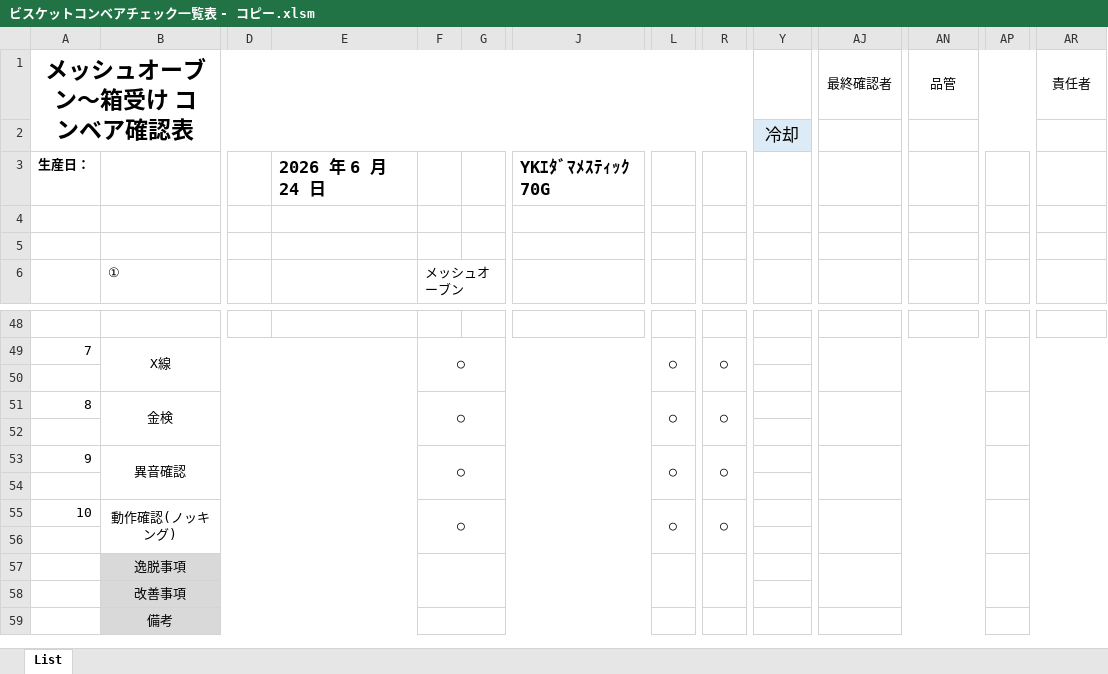
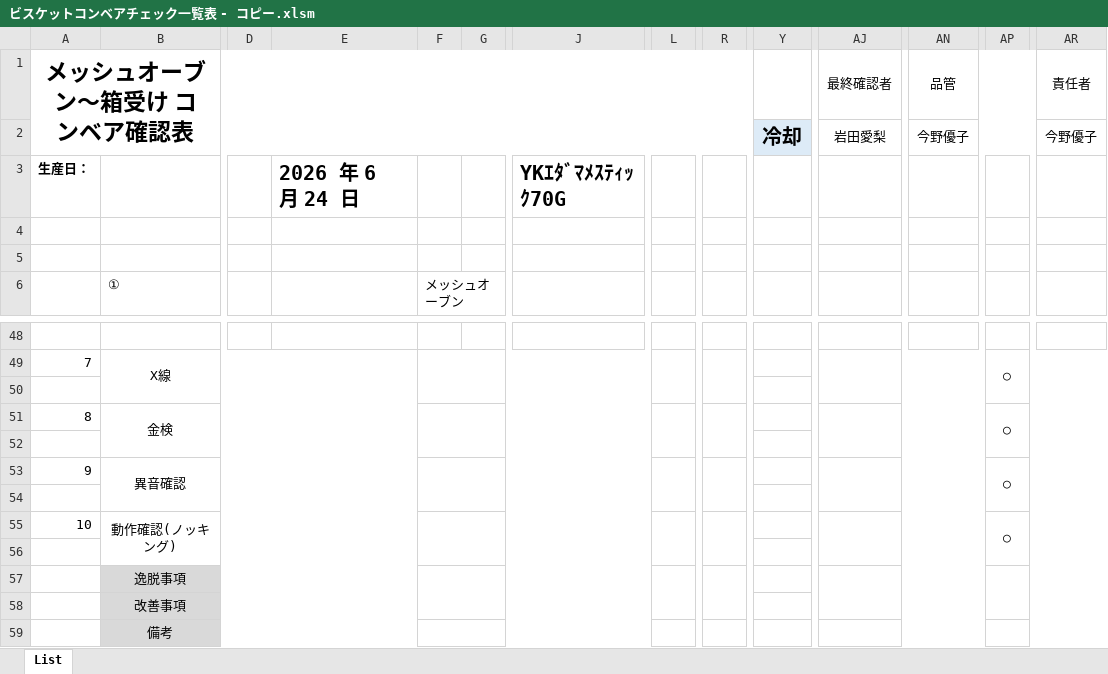
Before and after one commit to primaryplane-dev/Silvia-UserTool, an Excel workbook: ビスケットコンベアチェック一覧表 - コピー.xlsm, sheet List, drawn as a sheet; only a part is shown, gaps mark what is left out; values as stored, in another font and other column widths than the file's, no borders; charts and pictures not drawn; removed rows and columns are numbered as before the commit, all else as after; rows hold the shown columns only; the diff covers the shown part only; the diff names each change by its address in the sheet, - before the commit and + after, or states it on an @@ line.

```diff
--- a/ビスケットコンベアチェック一覧表 - コピー.xlsm (sheet List)
+++ b/ビスケットコンベアチェック一覧表 - コピー.xlsm (sheet List)
-row 2:  |  |  |  |  |  |  |  |  | 冷却
+row 2:  |  |  |  |  |  |  |  |  | 冷却 | 岩田愛梨 | 今野優子 |  | 今野優子
@@ E3 text size: larger @@
@@ J3 text size: larger @@
-F49: ○
+F49: (empty)
-L49: ○
+L49: (empty)
-R49: ○
+R49: (empty)
-AP49: (empty)
+AP49: ○
-F51: ○
+F51: (empty)
-L51: ○
+L51: (empty)
-R51: ○
+R51: (empty)
-AP51: (empty)
+AP51: ○
-F53: ○
+F53: (empty)
-L53: ○
+L53: (empty)
-R53: ○
+R53: (empty)
-AP53: (empty)
+AP53: ○
-F55: ○
+F55: (empty)
-L55: ○
+L55: (empty)
-R55: ○
+R55: (empty)
-AP55: (empty)
+AP55: ○
```
Also changed, not shown: 30 edited cells elsewhere in this sheet, ビスケットコンベアチェック一覧表.xlsm, 3 other files.
